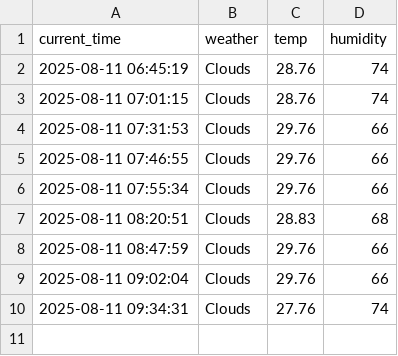
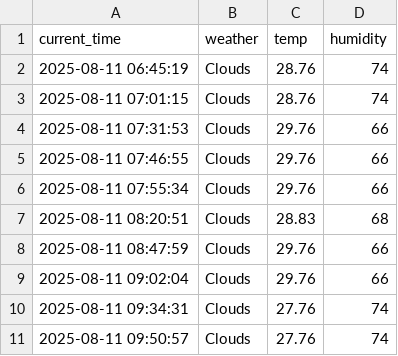
Before and after one commit to J-HanRyang/Weather, a CSV file: seoul_weather.csv, drawn as a sheet.

```diff
--- a/seoul_weather.csv
+++ b/seoul_weather.csv
@@ -10 +10,2 @@ current_time,weather,temp,humidity
 2025-08-11 09:34:31,Clouds,27.76,74
+2025-08-11 09:50:57,Clouds,27.76,74
```
